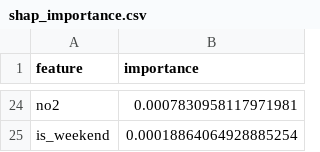
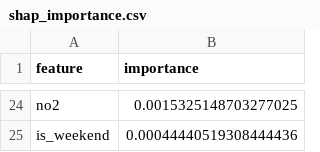
Before and after one commit to Khadija-Zulfiqar/aqi-forecasting, a CSV file: models/shap_importance.csv, drawn as a sheet; only a part is shown, gaps mark what is left out; the diff covers the shown part only; the diff names each change by its address in the sheet, - before the commit and + after, or states it on an @@ line.

```diff
--- a/models/shap_importance.csv
+++ b/models/shap_importance.csv
-B24 (importance): 0.0007830958117971981
+B24 (importance): 0.0015325148703277025
-B25 (importance): 0.00018864064928885254
+B25 (importance): 0.00044440519308444436
```
Also changed, not shown: 11 added rows, 11 removed rows and 11 edited cells elsewhere in this file, 3 other files.
